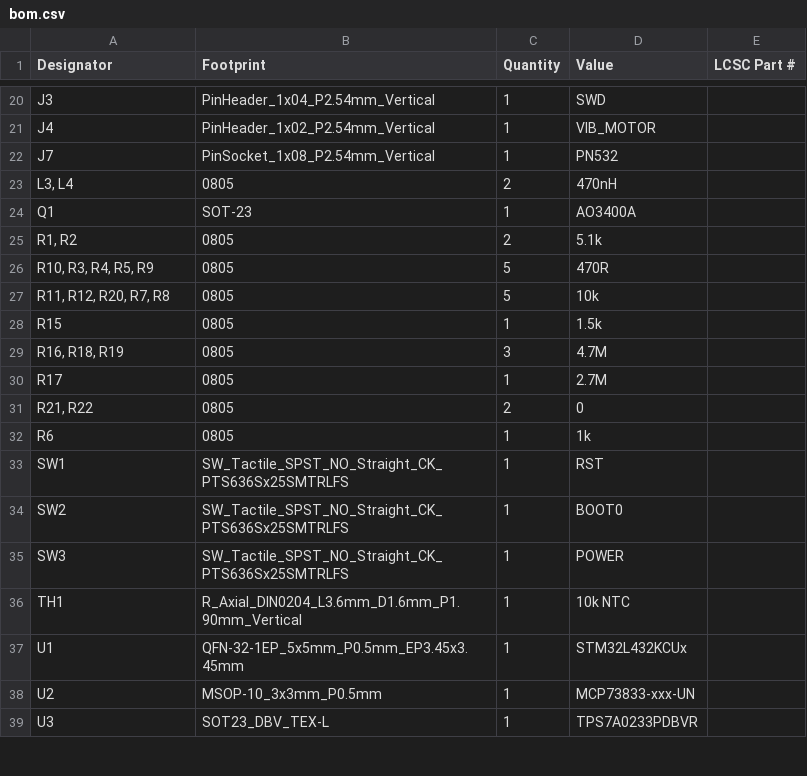
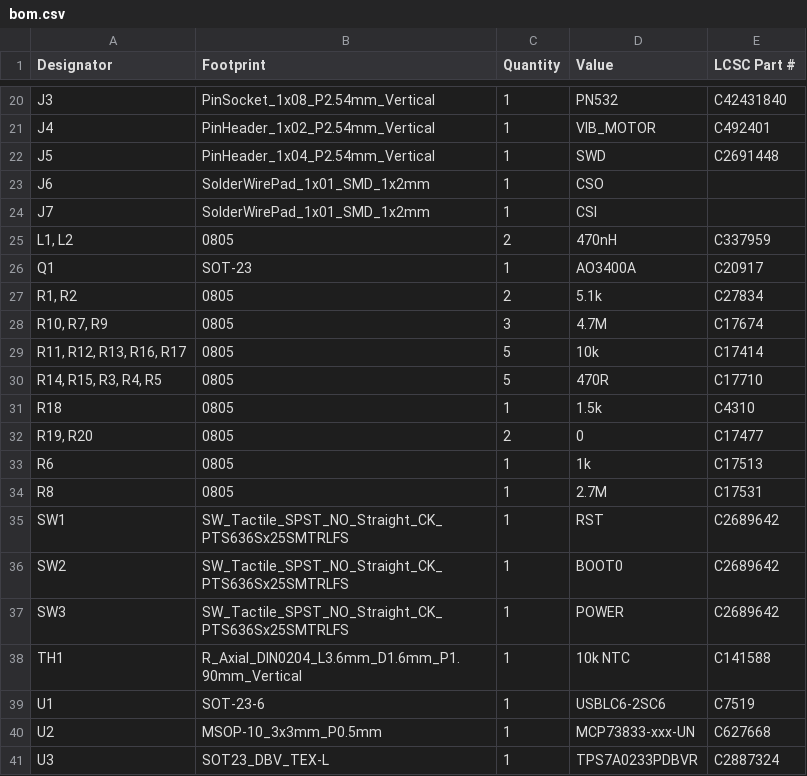
Before and after one commit to rajinthanr/attendance-management-system, a CSV file: PCB/production/bom.csv, drawn as a sheet; only a part is shown, gaps mark what is left out; removed rows and columns are numbered as before the commit, all else as after; the diff covers the shown part only; the diff names each change by its address in the sheet, - before the commit and + after, or states it on an @@ line.

```diff
--- a/PCB/production/bom.csv
+++ b/PCB/production/bom.csv
-B20 (Footprint): PinHeader_1x04_P2.54mm_Vertical
+B20 (Footprint): PinSocket_1x08_P2.54mm_Vertical
-D20 (Value): SWD
+D20 (Value): PN532
-E20 (LCSC Part #): (empty)
+E20 (LCSC Part #): C42431840
-E21 (LCSC Part #): (empty)
+E21 (LCSC Part #): C492401
+row 22: J5 | PinHeader_1x04_P2.54mm_Vertical | 1 | SWD | C2691448
+row 23: J6 | SolderWirePad_1x01_SMD_1x2mm | 1 | CSO
-B24 (Footprint): PinSocket_1x08_P2.54mm_Vertical
+B24 (Footprint): SolderWirePad_1x01_SMD_1x2mm
-D24 (Value): PN532
+D24 (Value): CSI
-A25 (Designator): L3, L4
+A25 (Designator): L1, L2
-E25 (LCSC Part #): (empty)
+E25 (LCSC Part #): C337959
-E26 (LCSC Part #): (empty)
+E26 (LCSC Part #): C20917
-E27 (LCSC Part #): (empty)
+E27 (LCSC Part #): C27834
+row 28: R10, R7, R9 | 0805 | 3 | 4.7M | C17674
+row 29: R11, R12, R13, R16, R17 | 0805 | 5 | 10k | C17414
-A30 (Designator): R10, R3, R4, R5, R9
+A30 (Designator): R14, R15, R3, R4, R5
-E30 (LCSC Part #): (empty)
+E30 (LCSC Part #): C17710
-row 27: R11, R12, R20, R7, R8 | 0805 | 5 | 10k
-A31 (Designator): R15
+A31 (Designator): R18
-E31 (LCSC Part #): (empty)
+E31 (LCSC Part #): C4310
-row 29: R16, R18, R19 | 0805 | 3 | 4.7M
-row 30: R17 | 0805 | 1 | 2.7M
-A32 (Designator): R21, R22
+A32 (Designator): R19, R20
-E32 (LCSC Part #): (empty)
+E32 (LCSC Part #): C17477
-E33 (LCSC Part #): (empty)
+E33 (LCSC Part #): C17513
+row 34: R8 | 0805 | 1 | 2.7M | C17531
-E35:E37 (LCSC Part #): (empty)
+E35:E37 (LCSC Part #): C2689642
-E38 (LCSC Part #): (empty)
+E38 (LCSC Part #): C141588
-B39 (Footprint): QFN-32-1EP_5x5mm_P0.5mm_EP3.45x3.45mm
+B39 (Footprint): SOT-23-6
-D39 (Value): STM32L432KCUx
+D39 (Value): USBLC6-2SC6
-E39 (LCSC Part #): (empty)
+E39 (LCSC Part #): C7519
-E40 (LCSC Part #): (empty)
+E40 (LCSC Part #): C627668
-E41 (LCSC Part #): (empty)
+E41 (LCSC Part #): C2887324
```
Also changed, not shown: 7 added rows, 7 removed rows and 27 edited cells elsewhere in this file, PCB/production/designators.csv, PCB/production/positions.csv, 11 other files.
